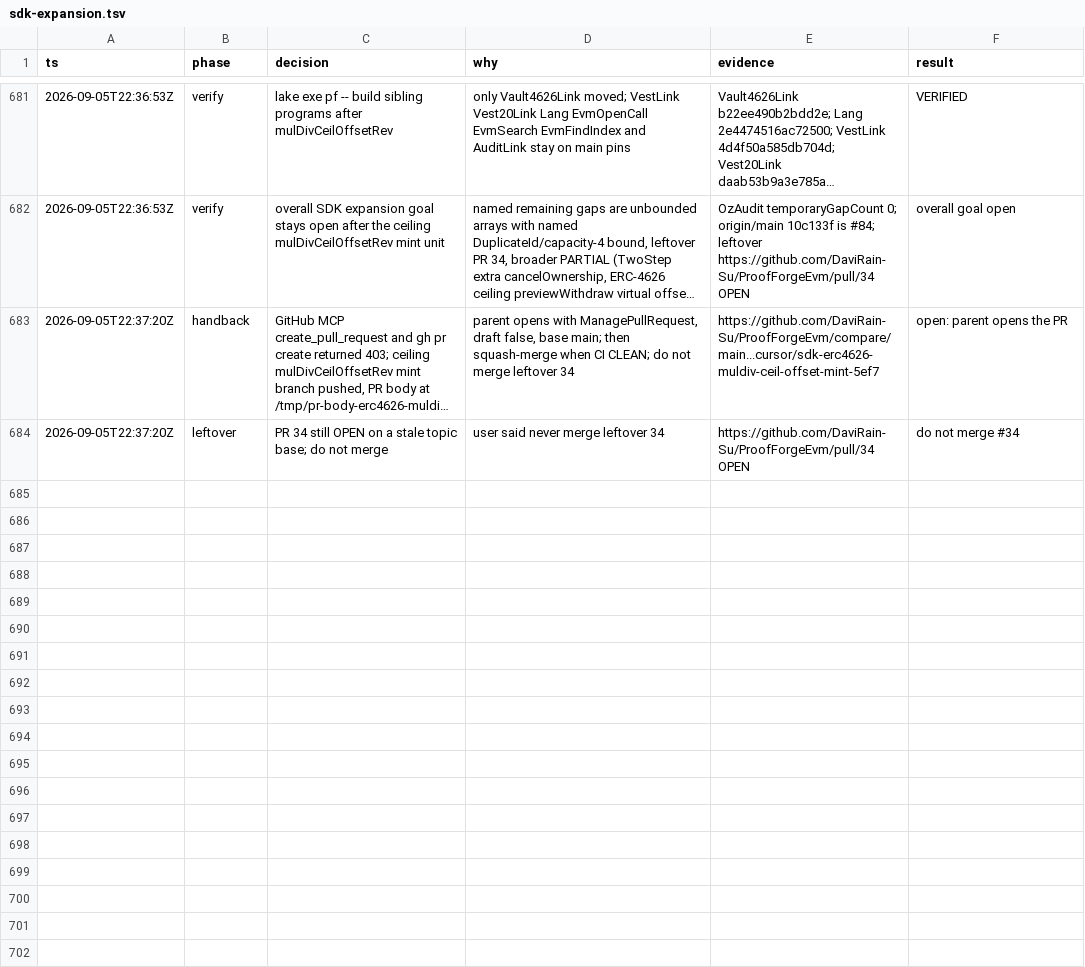
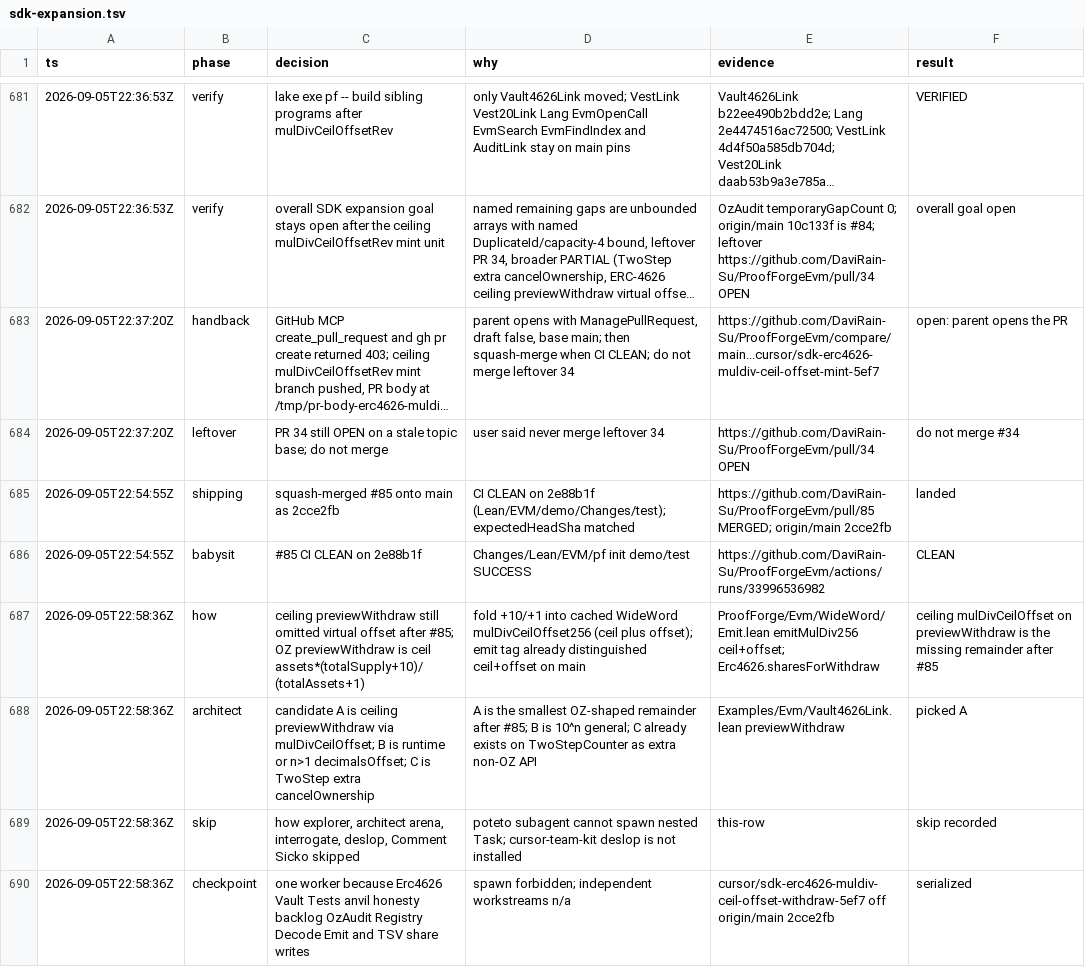
Before and after one commit to DaviRain-Su/ProofForgeEvm, a TSV file: docs/decisions/sdk-expansion.tsv, drawn as a sheet; only a part is shown, gaps mark what is left out; long unchanged cells end in …; the diff names each change by its address in the sheet, - before the commit and + after, or states it on an @@ line.

```diff
--- a/docs/decisions/sdk-expansion.tsv
+++ b/docs/decisions/sdk-expansion.tsv
+row 685: 2026-09-05T22:54:55Z | shipping | squash-merged #85 onto main as 2cce2fb | CI CLEAN on 2e88b1f (Lean/EVM/demo/Changes/test); expectedHeadSha matched | https://github.com/DaviRain-Su/ProofForgeEvm/pull/85 MERGED; origin/main 2cce2fb | landed
+row 686: 2026-09-05T22:54:55Z | babysit | #85 CI CLEAN on 2e88b1f | Changes/Lean/EVM/pf init demo/test SUCCESS | https://github.com/DaviRain-Su/ProofForgeEvm/actions/runs/33996536982 | CLEAN
+row 687: 2026-09-05T22:58:36Z | how | ceiling previewWithdraw still omitted virtual offset after #85; OZ previewWithdraw is ceil assets*(totalSupply+10)/(totalAssets+1) | fold +10/+1 into cached WideWord mulDivCeilOffset256 (ceil plus offset); emit tag already distinguished ceil+offset on main | ProofForge/Evm/WideWord/Emit.lean emitMulDiv256 ceil+offset; Erc4626.sharesForWithdraw | ceiling mulDivCeilOffset on previewWithdraw is the missing remainder after #85
+row 688: 2026-09-05T22:58:36Z | architect | candidate A is ceiling previewWithdraw via mulDivCeilOffset; B is runtime or n>1 decimalsOffset; C is TwoStep extra cancelOwnership | A is the smallest OZ-shaped remainder after #85; B is 10^n general; C already exists on TwoStepCounter as extra non-OZ API | Examples/Evm/Vault4626Link.lean previewWithdraw | picked A
+row 689: 2026-09-05T22:58:36Z | skip | how explorer, architect arena, interrogate, deslop, Comment Sicko skipped | poteto subagent cannot spawn nested Task; cursor-team-kit deslop is not installed | this-row | skip recorded
+row 690: 2026-09-05T22:58:36Z | checkpoint | one worker because Erc4626 Vault Tests anvil honesty backlog OzAudit Registry Decode Emit and TSV share writes | spawn forbidden; independent workstreams n/a | cursor/sdk-erc4626-muldiv-ceil-offset-withdraw-5ef7 off origin/main 2cce2fb | serialized
```
Also changed, not shown: 14 other files.
